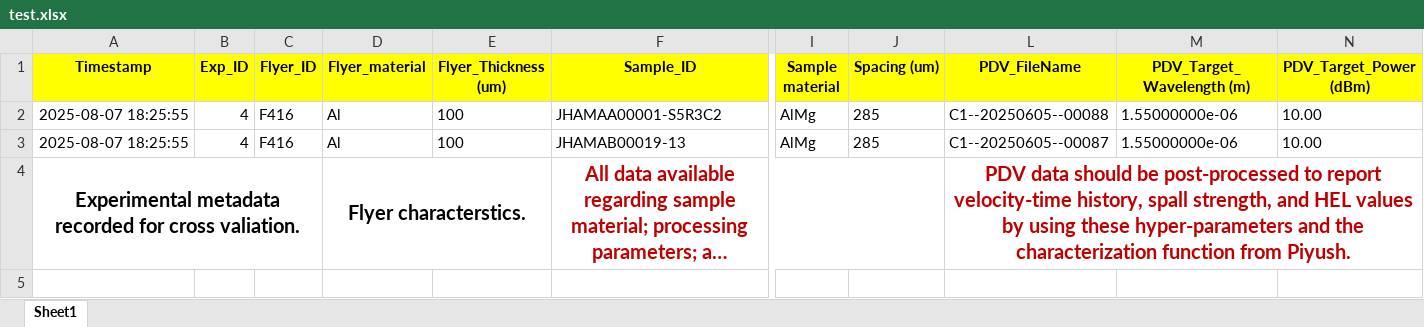
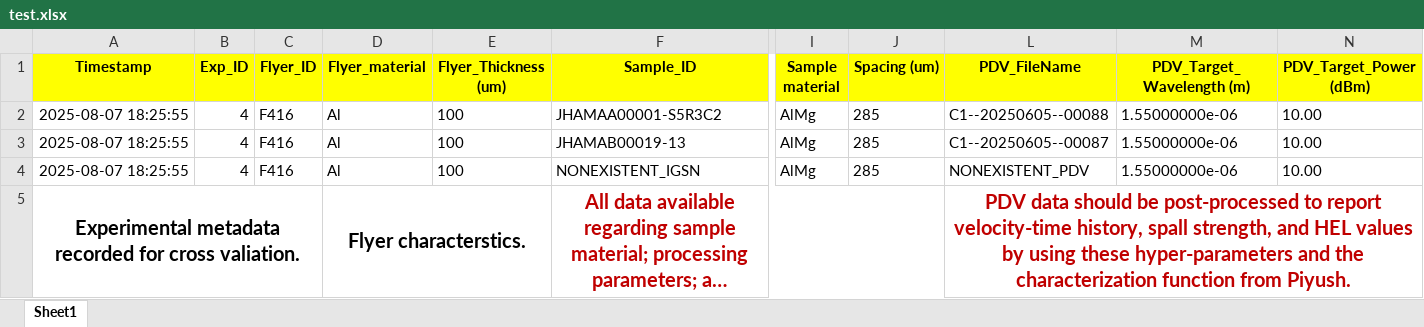
Before and after one commit to openmsi/aimdl_examples, an Excel workbook: test.xlsx, sheet Sheet1, drawn as a sheet; only a part is shown, gaps mark what is left out; long unchanged cells end in …; values as stored, in another font and other column widths than the file's, no borders; rows hold the shown columns only; the diff names each change by its address in the sheet, - before the commit and + after, or states it on an @@ line.

```diff
--- a/test.xlsx (sheet Sheet1)
+++ b/test.xlsx (sheet Sheet1)
+row 4: 2025-08-07 18:25:55 | 4 | F416 | Al | 100 | NONEXISTENT_IGSN | AlMg | 285 | NONEXISTENT_PDV | 1.55000000e-06 | 10.00
```
Also changed, not shown: hidden cells, augmented_output.xlsx, 2 other files.
